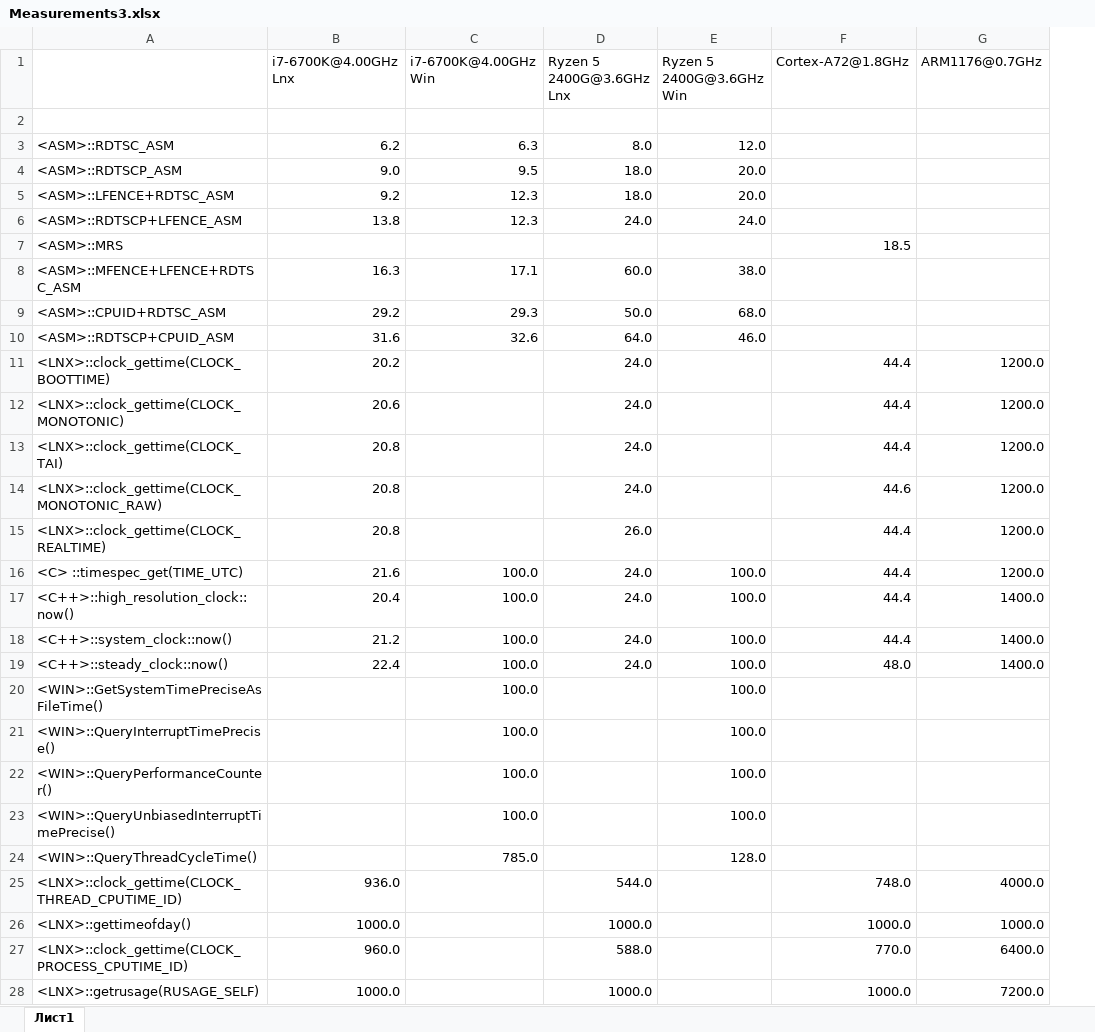
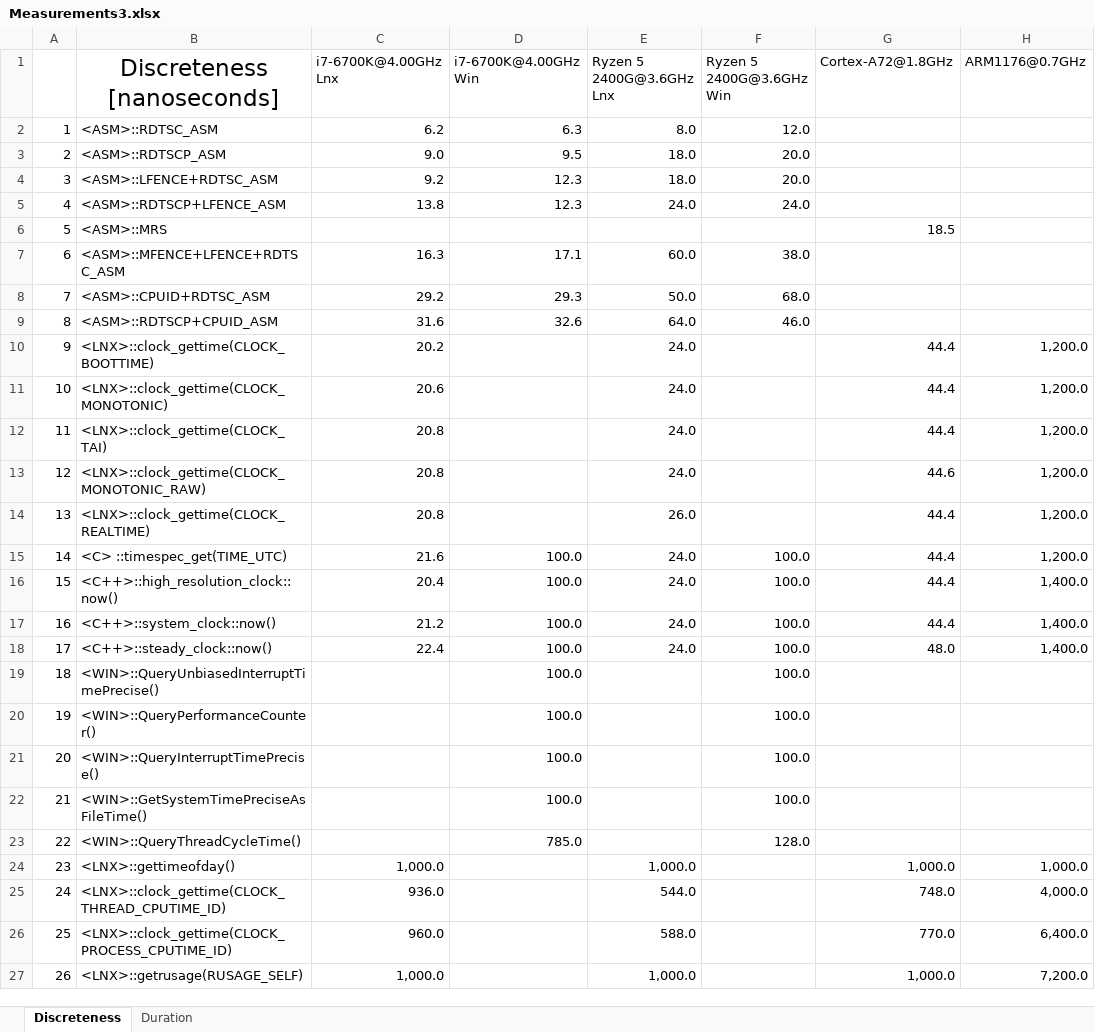
Before and after one commit to Uff1965/vi_metrics_time, an Excel workbook: source/doc/Measurements3.xlsx, sheet Discreteness, drawn as a sheet; only a part is shown; values as stored, in another font and other column widths than the file's, no borders; removed rows and columns are numbered as before the commit, all else as after; the diff covers the shown part only; the diff names each change by its address in the sheet, - before the commit and + after, or states it on an @@ line.

```diff
--- a/source/doc/Measurements3.xlsx (sheet Discreteness)
+++ b/source/doc/Measurements3.xlsx (sheet Discreteness)
-sheet tab: Лист1
+sheet tab: Discreteness
+sheet tab: Duration
+column A, rows 2-18: 1 | 2 | 3 | 4 | 5 | 6 | 7 | 8 | 9 | 10 | 11 | 12 | 13 | 14 | 15 | 16 | 17; rows 22-23: 21 | 22; rows 25-27: 24 | 25 | 26
-B1: (empty)
+B1: Discreteness [nanoseconds]
-row 2: (empty)
-H10:H15 (ARM1176@0.7GHz): 1200.0
+H10:H15 (ARM1176@0.7GHz): 1,200.0
-H16:H18 (ARM1176@0.7GHz): 1400.0
+H16:H18 (ARM1176@0.7GHz): 1,400.0
@@ row 23 moved to row 19: 18 @@
@@ row 22 moved to row 20: 19 @@
+row 24: 23 | <LNX>::gettimeofday() | 1,000.0 |  | 1,000.0 |  | 1,000.0 | 1,000.0
-H25 (ARM1176@0.7GHz): 4000.0
+H25 (ARM1176@0.7GHz): 4,000.0
-row 26: <LNX>::gettimeofday() | 1000.0 |  | 1000.0 |  | 1000.0 | 1000.0
-H26 (ARM1176@0.7GHz): 6400.0
+H26 (ARM1176@0.7GHz): 6,400.0
-C27 (i7-6700K@4.00GHz Lnx): 1000.0
+C27 (i7-6700K@4.00GHz Lnx): 1,000.0
-E27 (Ryzen 5 2400G@3.6GHz Lnx): 1000.0
+E27 (Ryzen 5 2400G@3.6GHz Lnx): 1,000.0
-G27 (Cortex-A72@1.8GHz): 1000.0
+G27 (Cortex-A72@1.8GHz): 1,000.0
-H27 (ARM1176@0.7GHz): 7200.0
+H27 (ARM1176@0.7GHz): 7,200.0
```
Also changed, not shown: 13 added rows, 13 removed rows and 36 edited cells elsewhere in this sheet, 4 other files.
